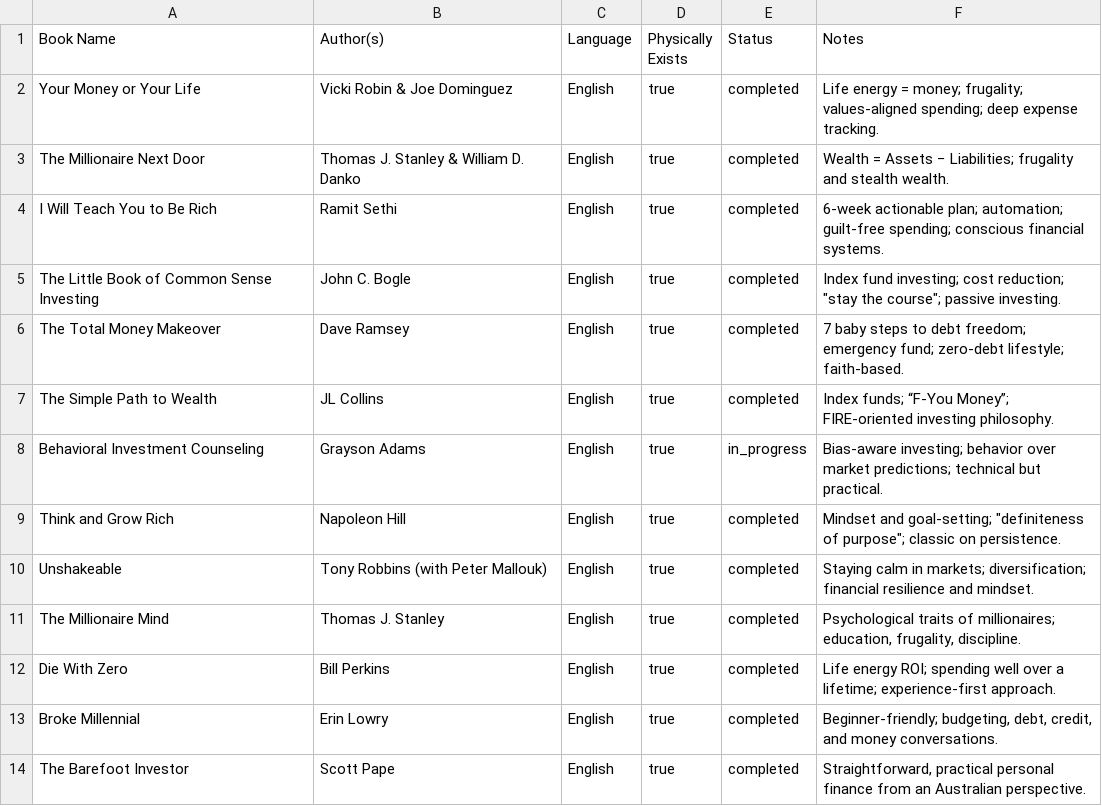
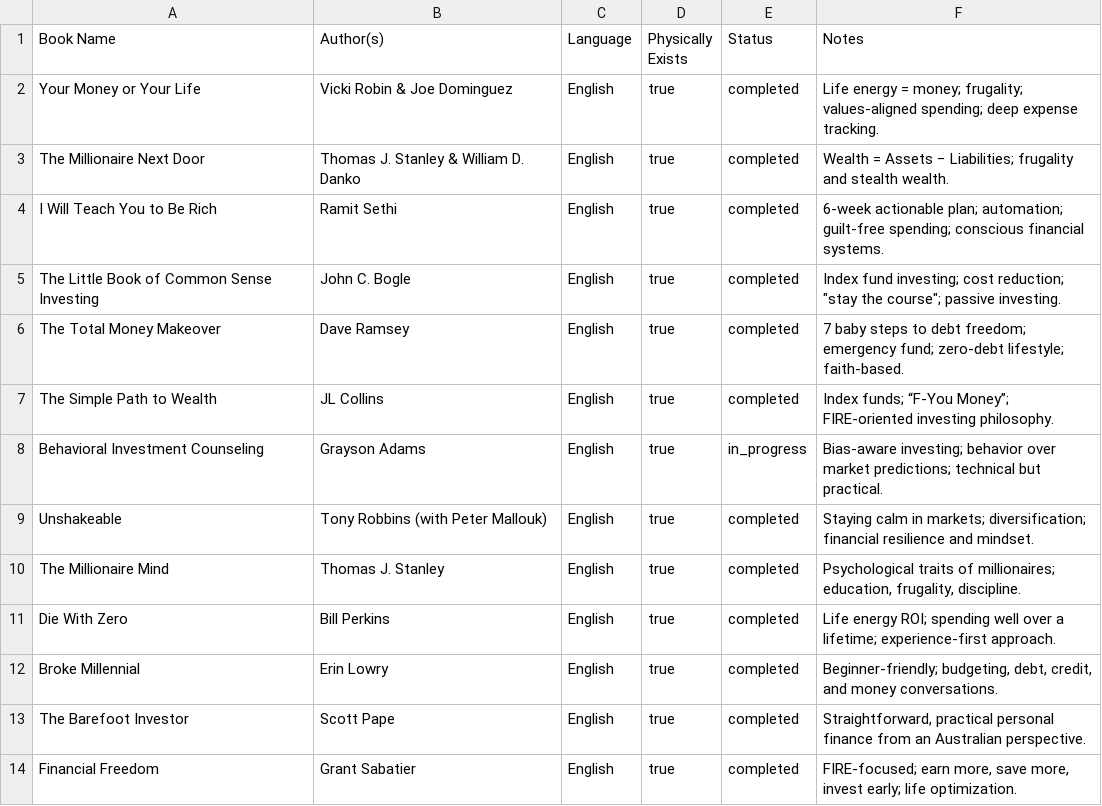
Before and after one commit to scraper-bots/works_az, a CSV file: to_read.csv, drawn as a sheet; only a part is shown; the shorter side is filled out with more unchanged rows; the diff names each change by its address in the sheet, - before the commit and + after, or states it on an @@ line.

Commit message:
Update to_read.csv

```diff
--- a/to_read.csv
+++ b/to_read.csv
-row 9: Think and Grow Rich | Napoleon Hill | English | true | completed | Mindset and goal-setting; "definiteness of purpose"; classic on persistence.
```
